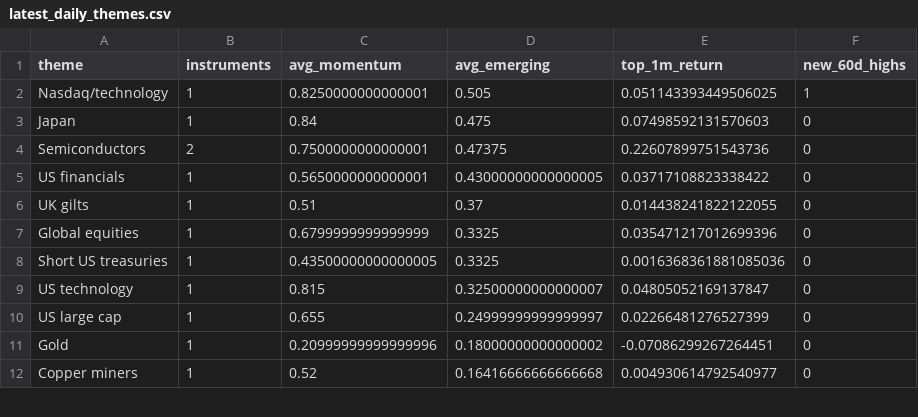
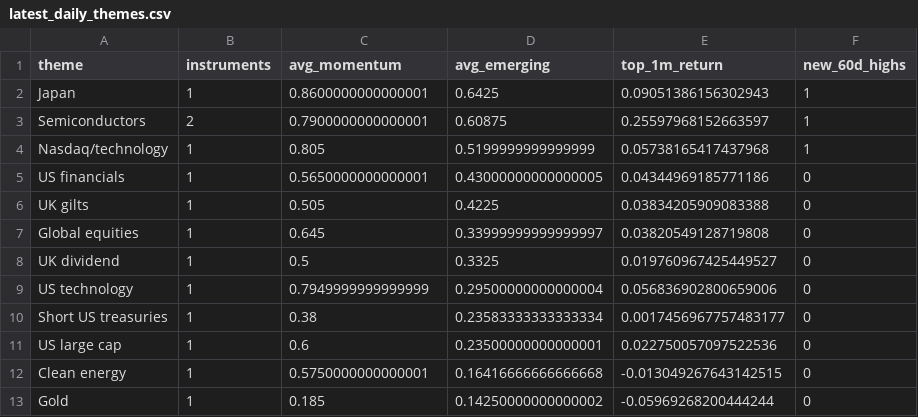
Before and after one commit to MHarvz-Moose/T212_Dashboard, a CSV file: reports/outputs/latest_daily_themes.csv, drawn as a sheet; only a part is shown; the diff covers the shown part only.

```diff
--- a/reports/outputs/latest_daily_themes.csv
+++ b/reports/outputs/latest_daily_themes.csv
@@ -1,12 +1,13 @@
 theme,instruments,avg_momentum,avg_emerging,top_1m_return,new_60d_highs
-Nasdaq/technology,1,0.8250000000000001,0.505,0.051143393449506025,1
-Japan,1,0.84,0.475,0.07498592131570603,0
-Semiconductors,2,0.7500000000000001,0.47375,0.22607899751543736,0
-US financials,1,0.5650000000000001,0.43000000000000005,0.03717108823338422,0
-UK gilts,1,0.51,0.37,0.014438241822122055,0
-Global equities,1,0.6799999999999999,0.3325,0.035471217012699396,0
-Short US treasuries,1,0.43500000000000005,0.3325,0.0016368361881085036,0
-US technology,1,0.815,0.32500000000000007,0.04805052169137847,0
-US large cap,1,0.655,0.24999999999999997,0.02266481276527399,0
-Gold,1,0.20999999999999996,0.18000000000000002,-0.07086299267264451,0
-Copper miners,1,0.52,0.16416666666666668,0.004930614792540977,0
+Japan,1,0.8600000000000001,0.6425,0.09051386156302943,1
+Semiconductors,2,0.7900000000000001,0.60875,0.25597968152663597,1
+Nasdaq/technology,1,0.805,0.5199999999999999,0.05738165417437968,1
+US financials,1,0.5650000000000001,0.43000000000000005,0.04344969185771186,0
+UK gilts,1,0.505,0.4225,0.03834205909083388,0
+Global equities,1,0.645,0.33999999999999997,0.03820549128719808,0
+UK dividend,1,0.5,0.3325,0.019760967425449527,0
+US technology,1,0.7949999999999999,0.29500000000000004,0.056836902800659006,0
+Short US treasuries,1,0.38,0.23583333333333334,0.0017456967757483177,0
+US large cap,1,0.6,0.23500000000000001,0.022750057097522536,0
+Clean energy,1,0.5750000000000001,0.16416666666666668,-0.013049267643142515,0
+Gold,1,0.185,0.14250000000000002,-0.05969268200444244,0
```
Also changed, not shown: 2 added rows, 3 removed rows and 14 edited cells elsewhere in this file, data/price_cache/prices_yfinance.csv, reports/outputs/latest_daily_signals.csv, 1 other file.
